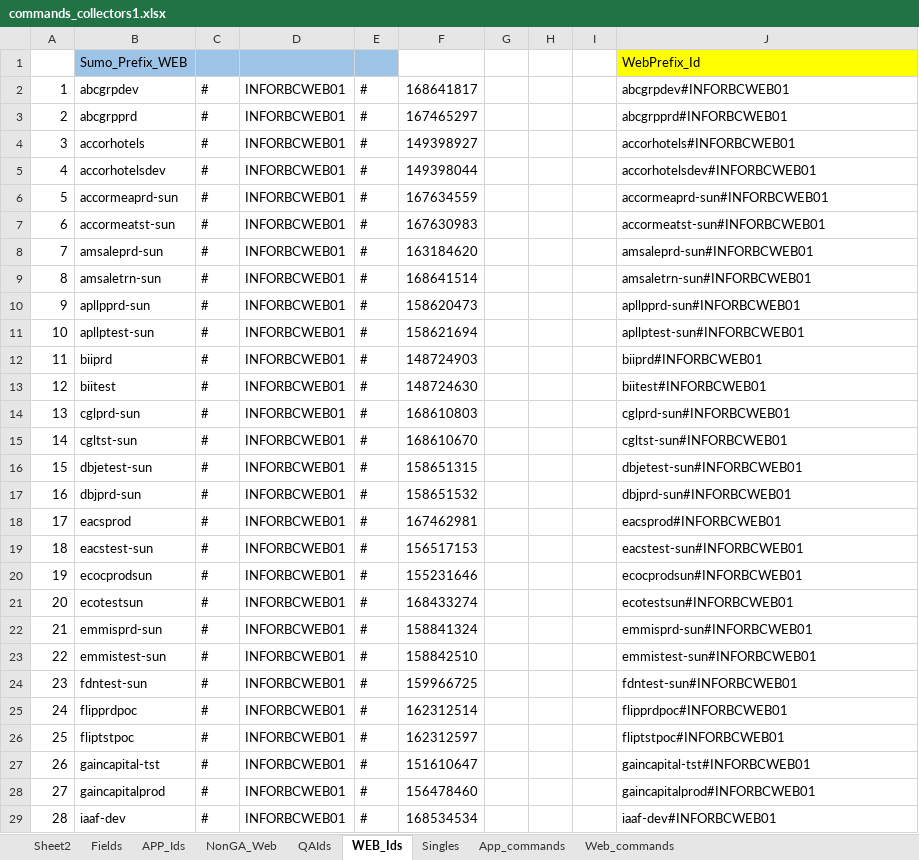
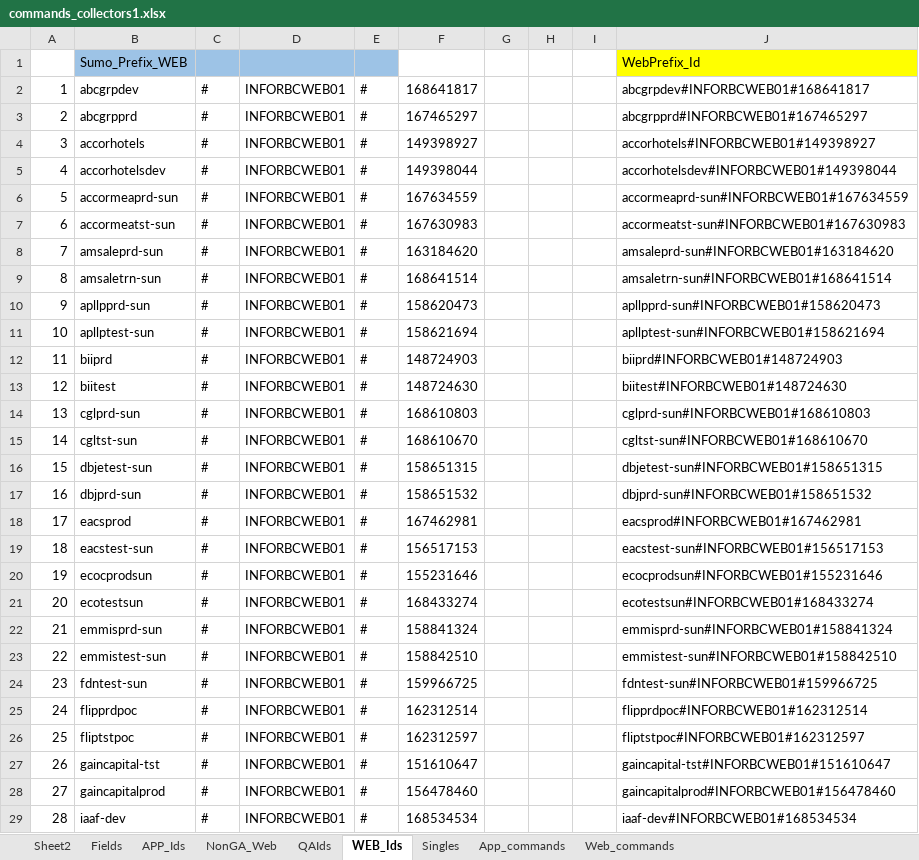
Before and after one commit to bkckrao/Sumo-Logic-Api, an Excel workbook: commands_collectors1.xlsx, sheet WEB_Ids, drawn as a sheet; only a part is shown; values as stored, in another font and other column widths than the file's, no borders; the diff covers the shown part only; the diff names each change by its address in the sheet, - before the commit and + after, or states it on an @@ line.

```diff
--- a/commands_collectors1.xlsx (sheet WEB_Ids)
+++ b/commands_collectors1.xlsx (sheet WEB_Ids)
-J2: abcgrpdev#INFORBCWEB01
+J2: abcgrpdev#INFORBCWEB01#168641817
-J3: abcgrpprd#INFORBCWEB01
+J3: abcgrpprd#INFORBCWEB01#167465297
-J4: accorhotels#INFORBCWEB01
+J4: accorhotels#INFORBCWEB01#149398927
-J5: accorhotelsdev#INFORBCWEB01
+J5: accorhotelsdev#INFORBCWEB01#149398044
-J6: accormeaprd-sun#INFORBCWEB01
+J6: accormeaprd-sun#INFORBCWEB01#167634559
-J7: accormeatst-sun#INFORBCWEB01
+J7: accormeatst-sun#INFORBCWEB01#167630983
-J8: amsaleprd-sun#INFORBCWEB01
+J8: amsaleprd-sun#INFORBCWEB01#163184620
-J9: amsaletrn-sun#INFORBCWEB01
+J9: amsaletrn-sun#INFORBCWEB01#168641514
-J10: apllpprd-sun#INFORBCWEB01
+J10: apllpprd-sun#INFORBCWEB01#158620473
-J11: apllptest-sun#INFORBCWEB01
+J11: apllptest-sun#INFORBCWEB01#158621694
-J12: biiprd#INFORBCWEB01
+J12: biiprd#INFORBCWEB01#148724903
-J13: biitest#INFORBCWEB01
+J13: biitest#INFORBCWEB01#148724630
-J14: cglprd-sun#INFORBCWEB01
+J14: cglprd-sun#INFORBCWEB01#168610803
-J15: cgltst-sun#INFORBCWEB01
+J15: cgltst-sun#INFORBCWEB01#168610670
-J16: dbjetest-sun#INFORBCWEB01
+J16: dbjetest-sun#INFORBCWEB01#158651315
-J17: dbjprd-sun#INFORBCWEB01
+J17: dbjprd-sun#INFORBCWEB01#158651532
-J18: eacsprod#INFORBCWEB01
+J18: eacsprod#INFORBCWEB01#167462981
-J19: eacstest-sun#INFORBCWEB01
+J19: eacstest-sun#INFORBCWEB01#156517153
-J20: ecocprodsun#INFORBCWEB01
+J20: ecocprodsun#INFORBCWEB01#155231646
-J21: ecotestsun#INFORBCWEB01
+J21: ecotestsun#INFORBCWEB01#168433274
-J22: emmisprd-sun#INFORBCWEB01
+J22: emmisprd-sun#INFORBCWEB01#158841324
-J23: emmistest-sun#INFORBCWEB01
+J23: emmistest-sun#INFORBCWEB01#158842510
-J24: fdntest-sun#INFORBCWEB01
+J24: fdntest-sun#INFORBCWEB01#159966725
-J25: flipprdpoc#INFORBCWEB01
+J25: flipprdpoc#INFORBCWEB01#162312514
-J26: fliptstpoc#INFORBCWEB01
+J26: fliptstpoc#INFORBCWEB01#162312597
-J27: gaincapital-tst#INFORBCWEB01
+J27: gaincapital-tst#INFORBCWEB01#151610647
-J28: gaincapitalprod#INFORBCWEB01
+J28: gaincapitalprod#INFORBCWEB01#156478460
-J29: iaaf-dev#INFORBCWEB01
+J29: iaaf-dev#INFORBCWEB01#168534534
```
Also changed, not shown: 1 added row and 37 edited cells elsewhere in this sheet, sheet Web_commands, 4 other files.
